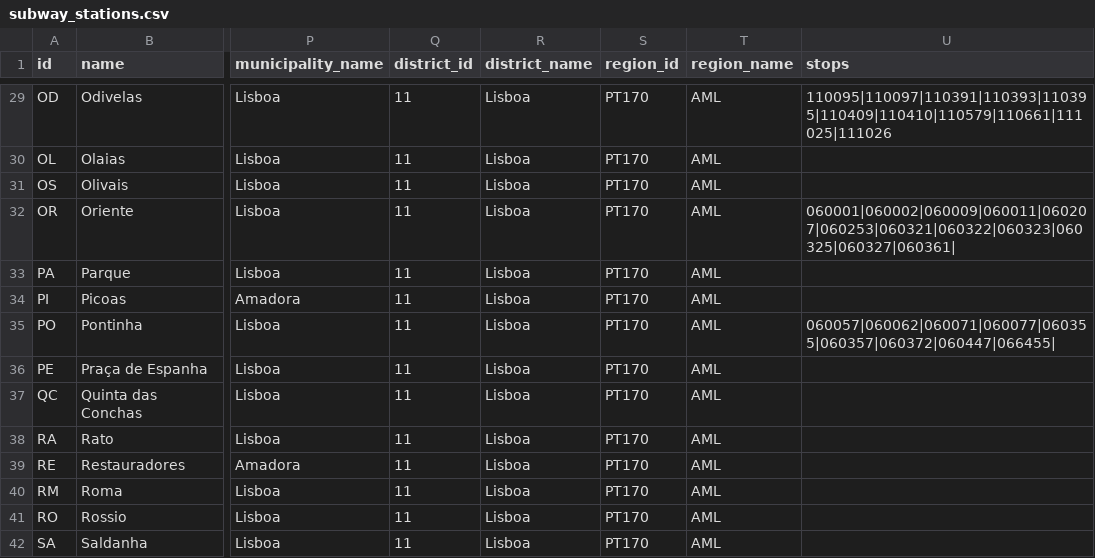
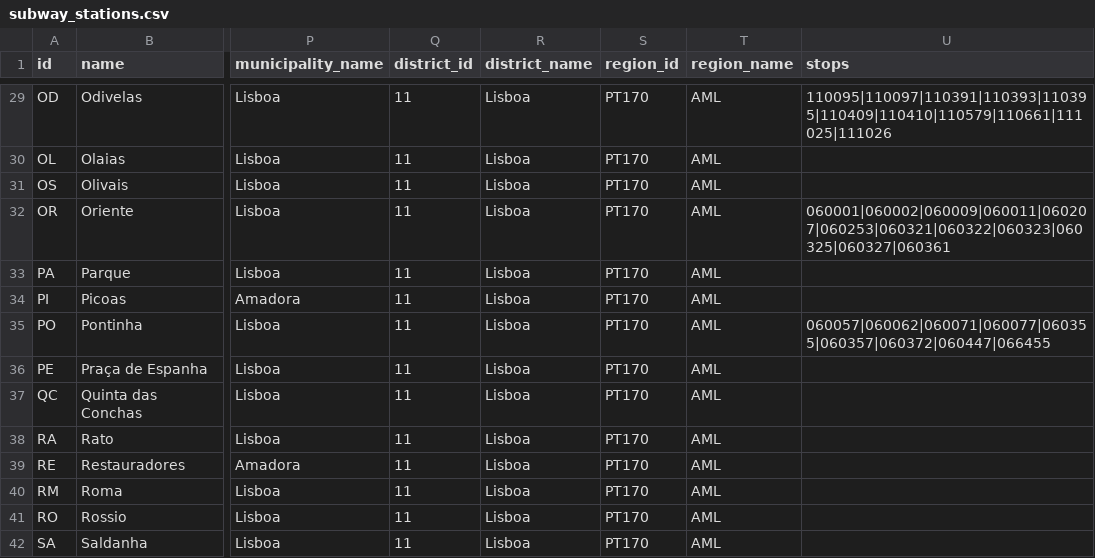
Before and after one commit to carrismetropolitana/datasets, a CSV file: connections/subway_stations/subway_stations.csv, drawn as a sheet; only a part is shown, gaps mark what is left out; the diff names each change by its address in the sheet, - before the commit and + after, or states it on an @@ line.

Commit message:
Update subway_stations.csv
Minor correction

```diff
--- a/connections/subway_stations/subway_stations.csv
+++ b/connections/subway_stations/subway_stations.csv
-U32 (stops): 060001|060002|060009|060011|060207|060253|060321|060322|060323|060325|060327|060361|
+U32 (stops): 060001|060002|060009|060011|060207|060253|060321|060322|060323|060325|060327|060361
-U35 (stops): 060057|060062|060071|060077|060355|060357|060372|060447|066455|
+U35 (stops): 060057|060062|060071|060077|060355|060357|060372|060447|066455
```
